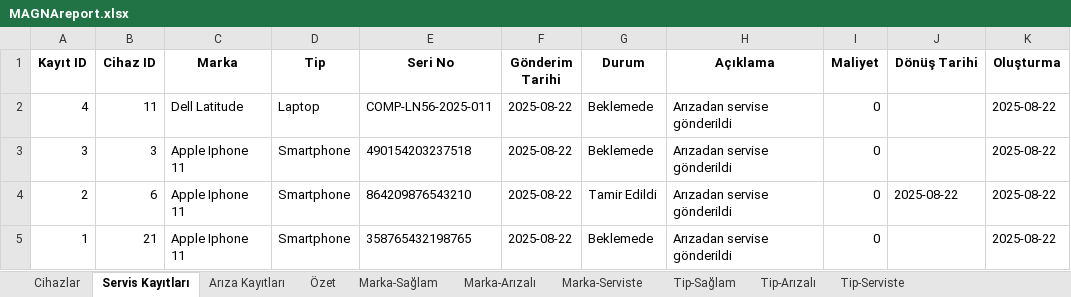
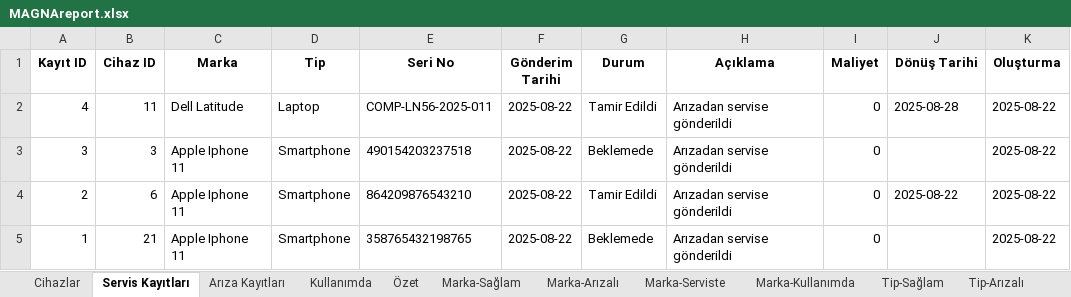
Before and after one commit to mexmettat/it-asset-tracking-MAGNA, an Excel workbook: screenshots/MAGNAreport.xlsx, sheet Servis Kayıtları, drawn as a sheet; values as stored, in another font and other column widths than the file's, no borders; the diff names each change by its address in the sheet, - before the commit and + after, or states it on an @@ line.

```diff
--- a/screenshots/MAGNAreport.xlsx (sheet Servis Kayıtları)
+++ b/screenshots/MAGNAreport.xlsx (sheet Servis Kayıtları)
+sheet tab: Kullanımda
+sheet tab: Marka-Kullanımda
-G2 (Durum): Beklemede
+G2 (Durum): Tamir Edildi
-J2 (Dönüş Tarihi): (empty)
+J2 (Dönüş Tarihi): 2025-08-28
```
Also changed, not shown: sheet Özet, sheet Tip-Serviste, sheet Marka-Serviste, sheet Marka-Arızalı, sheet Tip-Arızalı, sheet Tip-Sağlam, 3 more sheets, other sheet tabs, 2 other files.
